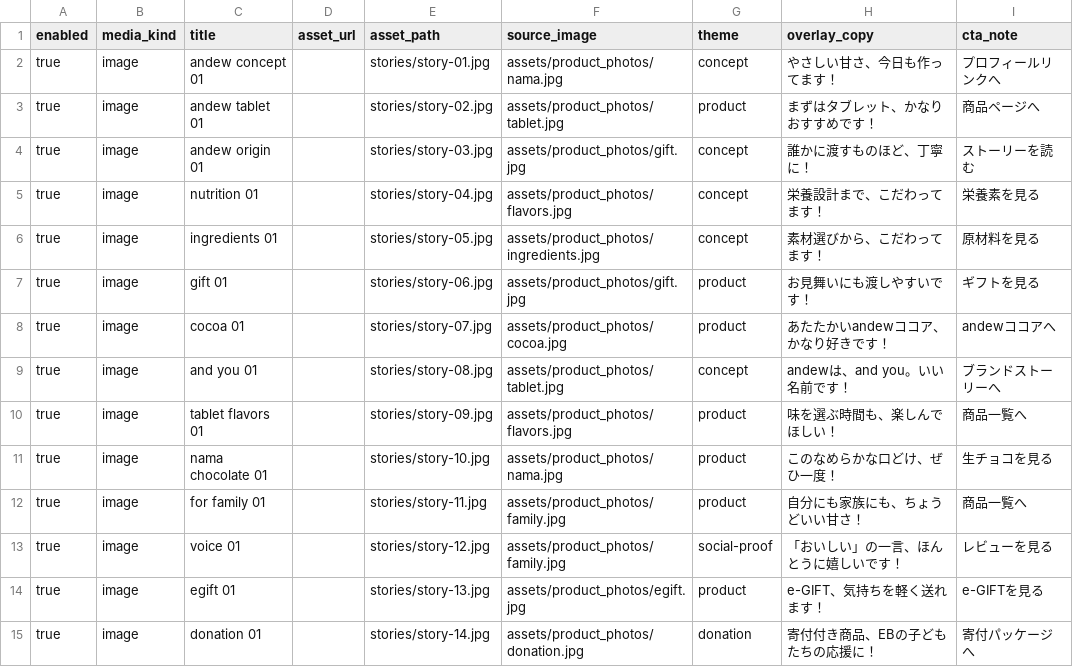
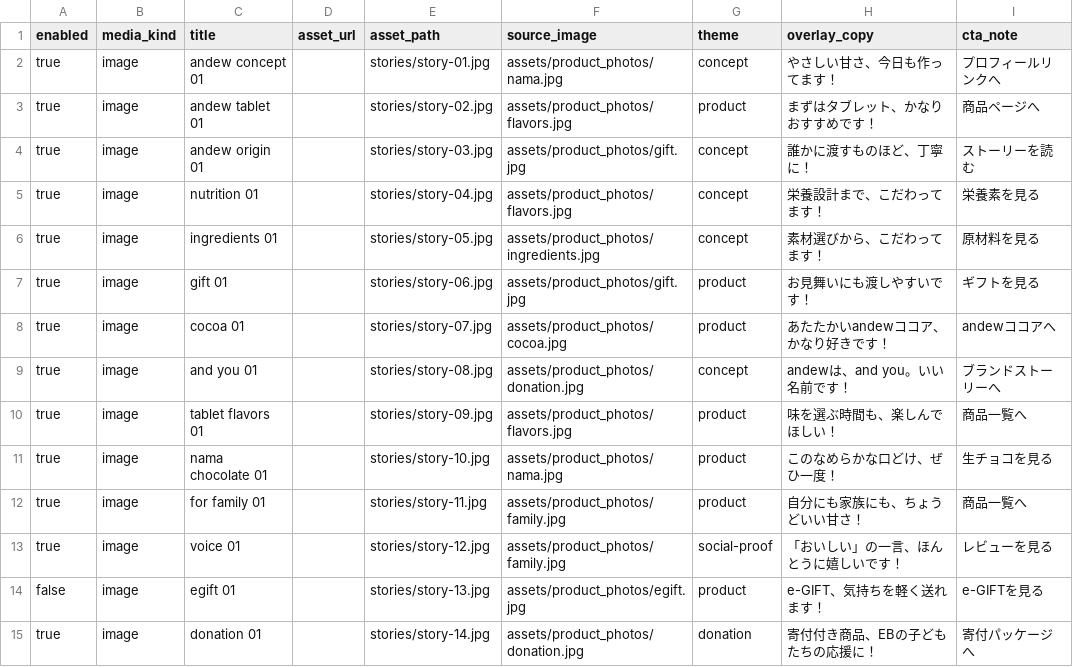
Before and after one commit to koseispinlife/andew-instagram-stories, a CSV file: content/story_schedule.csv, drawn as a sheet.

Commit message:
Replace unclear tablet photo, disable text-only egift slot

```diff
--- a/content/story_schedule.csv
+++ b/content/story_schedule.csv
@@ -2,3 +2,3 @@ enabled,media_kind,title,asset_url,asset_path,source_image,theme,overlay_copy,ct
 true,image,andew concept 01,,stories/story-01.jpg,assets/product_photos/nama.jpg,concept,やさしい甘さ、今日も作ってます！,プロフィールリンクへ
-true,image,andew tablet 01,,stories/story-02.jpg,assets/product_photos/tablet.jpg,product,まずはタブレット、かなりおすすめです！,商品ページへ
+true,image,andew tablet 01,,stories/story-02.jpg,assets/product_photos/flavors.jpg,product,まずはタブレット、かなりおすすめです！,商品ページへ
 true,image,andew origin 01,,stories/story-03.jpg,assets/product_photos/gift.jpg,concept,誰かに渡すものほど、丁寧に！,ストーリーを読む
@@ -8,3 +8,3 @@ true,image,gift 01,,stories/story-06.jpg,assets/product_photos/gift.jpg,product,
 true,image,cocoa 01,,stories/story-07.jpg,assets/product_photos/cocoa.jpg,product,あたたかいandewココア、かなり好きです！,andewココアへ
-true,image,and you 01,,stories/story-08.jpg,assets/product_photos/tablet.jpg,concept,andewは、and you。いい名前です！,ブランドストーリーへ
+true,image,and you 01,,stories/story-08.jpg,assets/product_photos/donation.jpg,concept,andewは、and you。いい名前です！,ブランドストーリーへ
 true,image,tablet flavors 01,,stories/story-09.jpg,assets/product_photos/flavors.jpg,product,味を選ぶ時間も、楽しんでほしい！,商品一覧へ
@@ -13,3 +13,3 @@ true,image,for family 01,,stories/story-11.jpg,assets/product_photos/family.jpg,
 true,image,voice 01,,stories/story-12.jpg,assets/product_photos/family.jpg,social-proof,「おいしい」の一言、ほんとうに嬉しいです！,レビューを見る
-true,image,egift 01,,stories/story-13.jpg,assets/product_photos/egift.jpg,product,e-GIFT、気持ちを軽く送れます！,e-GIFTを見る
+false,image,egift 01,,stories/story-13.jpg,assets/product_photos/egift.jpg,product,e-GIFT、気持ちを軽く送れます！,e-GIFTを見る
 true,image,donation 01,,stories/story-14.jpg,assets/product_photos/donation.jpg,donation,寄付付き商品、EBの子どもたちの応援に！,寄付パッケージへ
```
